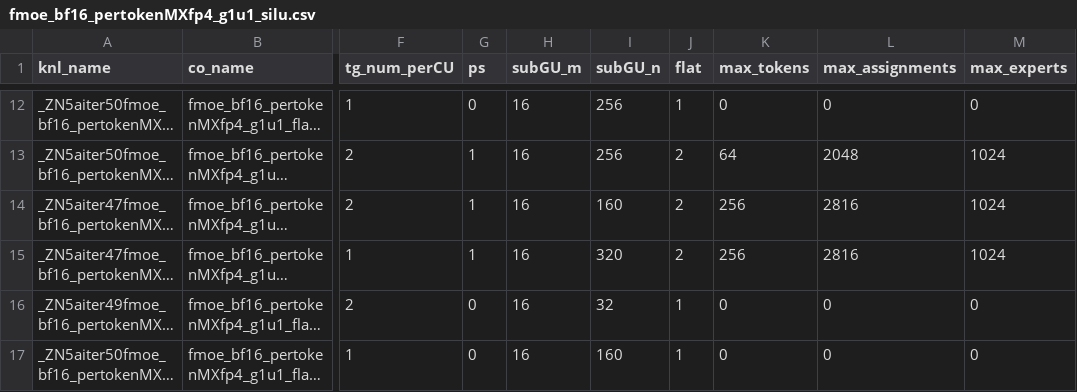
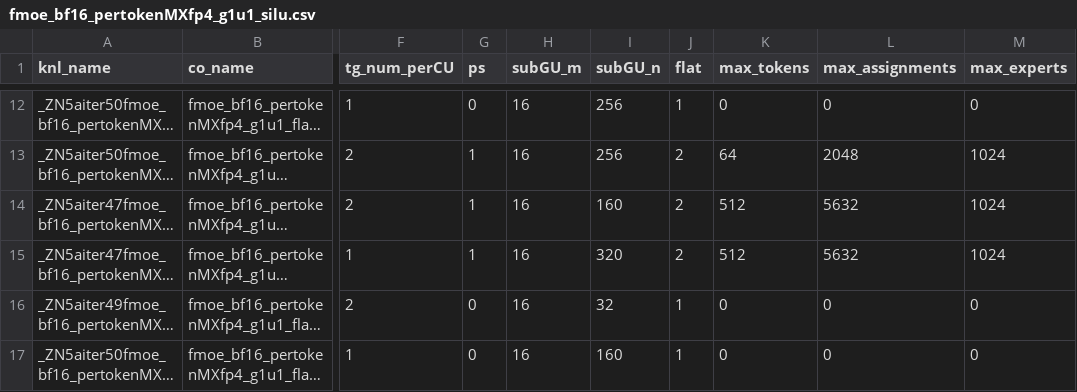
Before and after one commit to mjkvaak-amd/aiter, a CSV file: hsa/gfx950/fmoe/silu/fmoe_bf16_pertokenMXfp4_g1u1_silu.csv, drawn as a sheet; only a part is shown, gaps mark what is left out; long unchanged cells end in …; the diff names each change by its address in the sheet, - before the commit and + after, or states it on an @@ line.

```diff
--- a/hsa/gfx950/fmoe/silu/fmoe_bf16_pertokenMXfp4_g1u1_silu.csv
+++ b/hsa/gfx950/fmoe/silu/fmoe_bf16_pertokenMXfp4_g1u1_silu.csv
-K14:K15 (max_tokens): 256
+K14:K15 (max_tokens): 512
-L14:L15 (max_assignments): 2816
+L14:L15 (max_assignments): 5632
```
Also changed, not shown: aiter/configs/model_configs/qwen3_8_flash_fp4_tuned_fmoe.csv, 3 other files.
